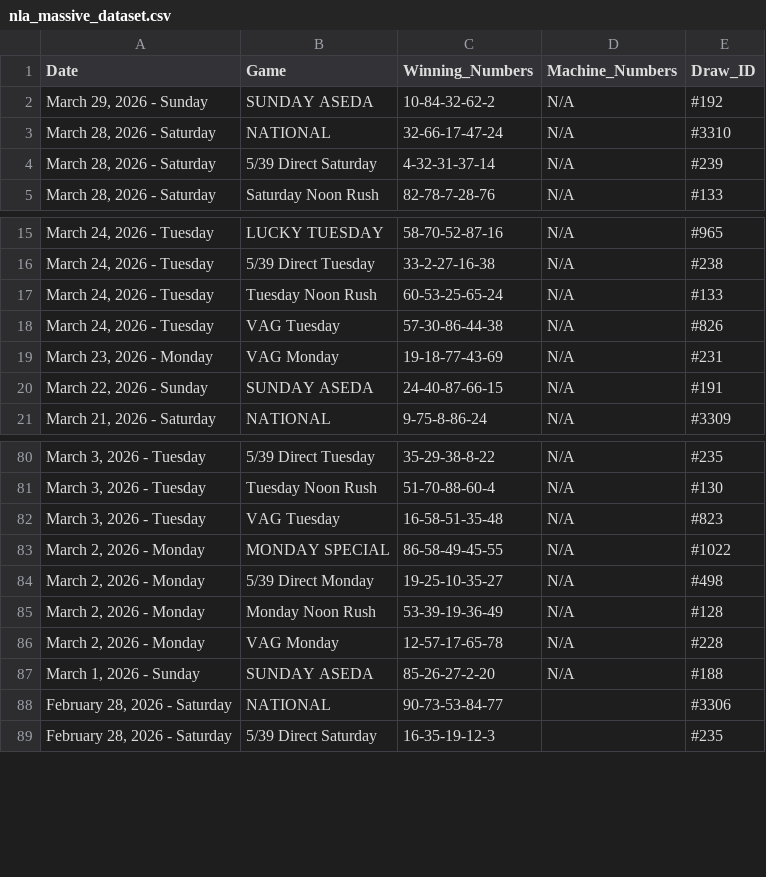
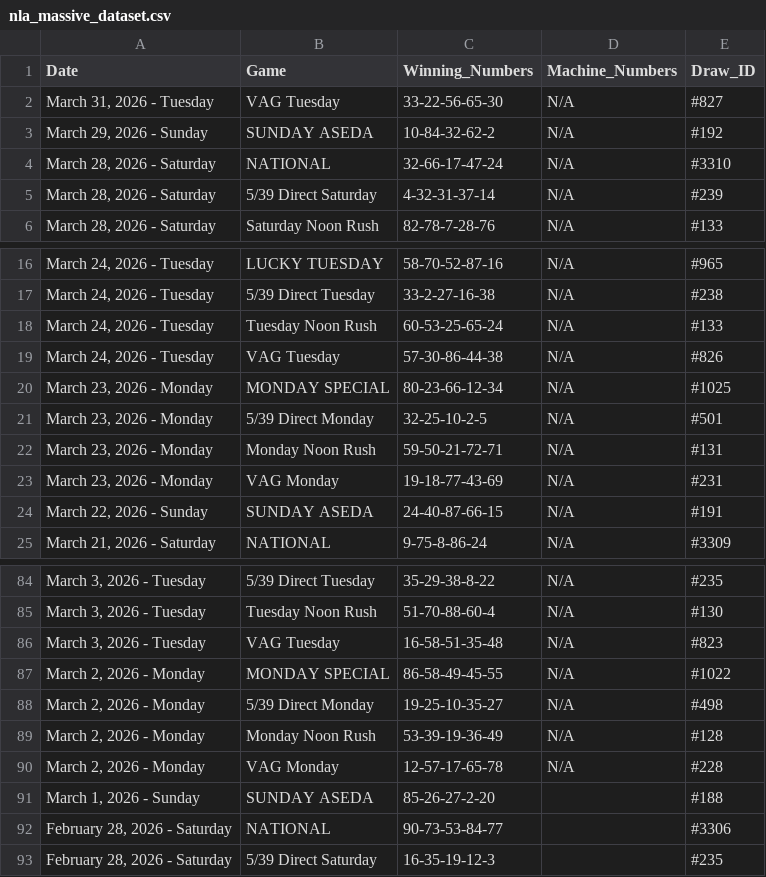
Before and after one commit to mrstephan404-hue/nla-data-repo, a CSV file: nla_massive_dataset.csv, drawn as a sheet; only a part is shown, gaps mark what is left out.

```diff
--- a/nla_massive_dataset.csv
+++ b/nla_massive_dataset.csv
@@ -1,2 +1,3 @@
 Date,Game,Winning_Numbers,Machine_Numbers,Draw_ID
+"March 31, 2026 - Tuesday",VAG Tuesday,33-22-56-65-30,N/A,#827
 "March 29, 2026 - Sunday",SUNDAY ASEDA,10-84-32-62-2,N/A,#192
@@ -18,2 +19,5 @@ Date,Game,Winning_Numbers,Machine_Numbers,Draw_ID
 "March 24, 2026 - Tuesday",VAG Tuesday,57-30-86-44-38,N/A,#826
+"March 23, 2026 - Monday",MONDAY SPECIAL,80-23-66-12-34,N/A,#1025
+"March 23, 2026 - Monday",5/39 Direct Monday,32-25-10-2-5,N/A,#501
+"March 23, 2026 - Monday",Monday Noon Rush,59-50-21-72-71,N/A,#131
 "March 23, 2026 - Monday",VAG Monday,19-18-77-43-69,N/A,#231
@@ -86,3 +90,3 @@ Date,Game,Winning_Numbers,Machine_Numbers,Draw_ID
 "March 2, 2026 - Monday",VAG Monday,12-57-17-65-78,N/A,#228
-"March 1, 2026 - Sunday",SUNDAY ASEDA,85-26-27-2-20,N/A,#188
+"March 1, 2026 - Sunday",SUNDAY ASEDA,85-26-27-2-20,,#188
 "February 28, 2026 - Saturday",NATIONAL,90-73-53-84-77,,#3306
```
